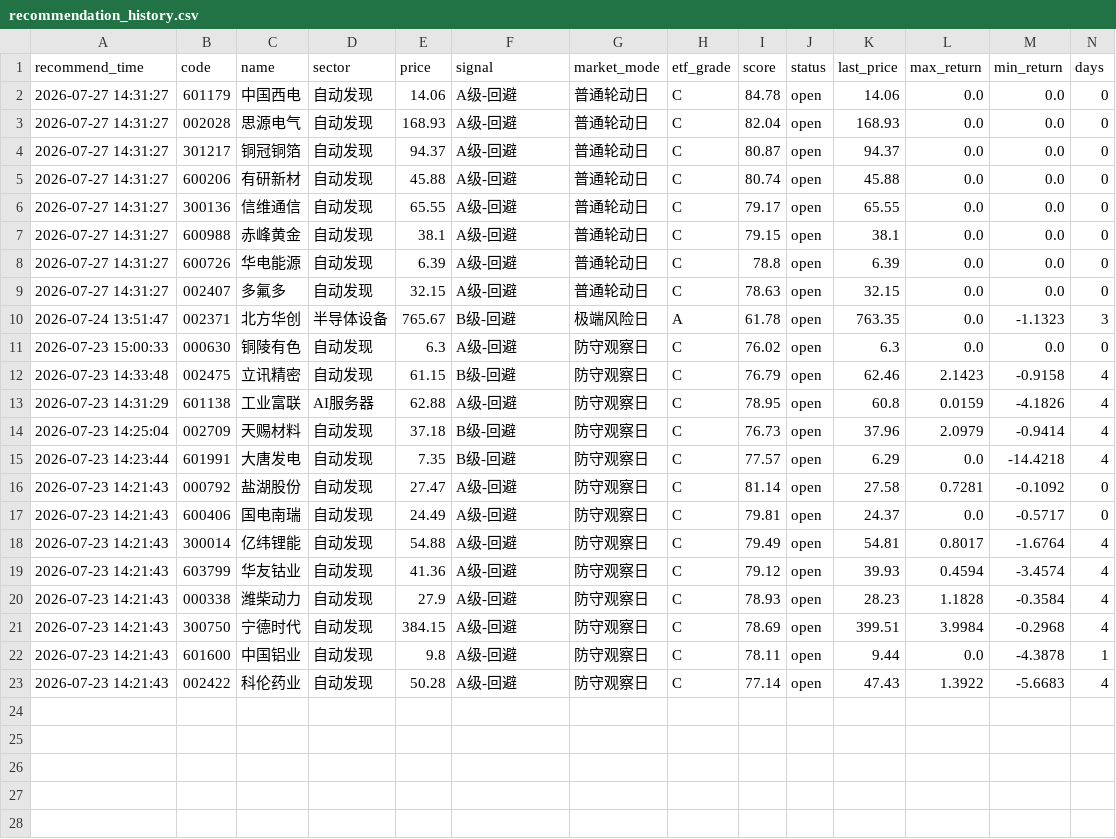
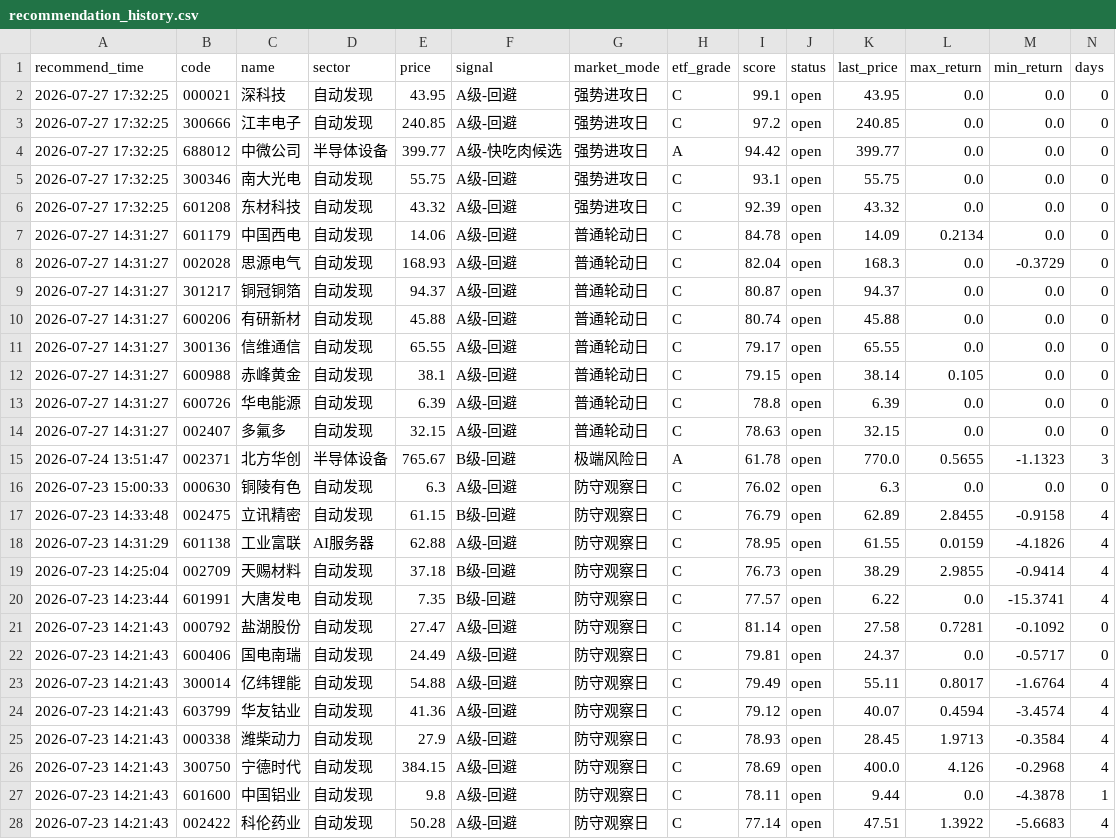
Before and after one commit to chenrj985-ai/decision, a CSV file: data/recommendation_history.csv, drawn as a sheet.

```diff
--- a/data/recommendation_history.csv
+++ b/data/recommendation_history.csv
@@ -1,4 +1,9 @@
 recommend_time,code,name,sector,price,signal,market_mode,etf_grade,score,status,last_price,max_return,min_return,days
-2026-07-27 14:31:27,601179,中国西电,自动发现,14.06,A级-回避,普通轮动日,C,84.78,open,14.06,0.0,0.0,0
-2026-07-27 14:31:27,002028,思源电气,自动发现,168.93,A级-回避,普通轮动日,C,82.04,open,168.93,0.0,0.0,0
+2026-07-27 17:32:25,000021,深科技,自动发现,43.95,A级-回避,强势进攻日,C,99.1,open,43.95,0.0,0.0,0
+2026-07-27 17:32:25,300666,江丰电子,自动发现,240.85,A级-回避,强势进攻日,C,97.2,open,240.85,0.0,0.0,0
+2026-07-27 17:32:25,688012,中微公司,半导体设备,399.77,A级-快吃肉候选,强势进攻日,A,94.42,open,399.77,0.0,0.0,0
+2026-07-27 17:32:25,300346,南大光电,自动发现,55.75,A级-回避,强势进攻日,C,93.1,open,55.75,0.0,0.0,0
+2026-07-27 17:32:25,601208,东材科技,自动发现,43.32,A级-回避,强势进攻日,C,92.39,open,43.32,0.0,0.0,0
+2026-07-27 14:31:27,601179,中国西电,自动发现,14.06,A级-回避,普通轮动日,C,84.78,open,14.09,0.2134,0.0,0
+2026-07-27 14:31:27,002028,思源电气,自动发现,168.93,A级-回避,普通轮动日,C,82.04,open,168.3,0.0,-0.3729,0
 2026-07-27 14:31:27,301217,铜冠铜箔,自动发现,94.37,A级-回避,普通轮动日,C,80.87,open,94.37,0.0,0.0,0
@@ -6,18 +11,18 @@
 2026-07-27 14:31:27,300136,信维通信,自动发现,65.55,A级-回避,普通轮动日,C,79.17,open,65.55,0.0,0.0,0
-2026-07-27 14:31:27,600988,赤峰黄金,自动发现,38.1,A级-回避,普通轮动日,C,79.15,open,38.1,0.0,0.0,0
+2026-07-27 14:31:27,600988,赤峰黄金,自动发现,38.1,A级-回避,普通轮动日,C,79.15,open,38.14,0.105,0.0,0
 2026-07-27 14:31:27,600726,华电能源,自动发现,6.39,A级-回避,普通轮动日,C,78.8,open,6.39,0.0,0.0,0
 2026-07-27 14:31:27,002407,多氟多,自动发现,32.15,A级-回避,普通轮动日,C,78.63,open,32.15,0.0,0.0,0
-2026-07-24 13:51:47,002371,北方华创,半导体设备,765.67,B级-回避,极端风险日,A,61.78,open,763.35,0.0,-1.1323,3
+2026-07-24 13:51:47,002371,北方华创,半导体设备,765.67,B级-回避,极端风险日,A,61.78,open,770.0,0.5655,-1.1323,3
 2026-07-23 15:00:33,000630,铜陵有色,自动发现,6.3,A级-回避,防守观察日,C,76.02,open,6.3,0.0,0.0,0
-2026-07-23 14:33:48,002475,立讯精密,自动发现,61.15,B级-回避,防守观察日,C,76.79,open,62.46,2.1423,-0.9158,4
-2026-07-23 14:31:29,601138,工业富联,AI服务器,62.88,A级-回避,防守观察日,C,78.95,open,60.8,0.0159,-4.1826,4
-2026-07-23 14:25:04,002709,天赐材料,自动发现,37.18,B级-回避,防守观察日,C,76.73,open,37.96,2.0979,-0.9414,4
-2026-07-23 14:23:44,601991,大唐发电,自动发现,7.35,B级-回避,防守观察日,C,77.57,open,6.29,0.0,-14.4218,4
+2026-07-23 14:33:48,002475,立讯精密,自动发现,61.15,B级-回避,防守观察日,C,76.79,open,62.89,2.8455,-0.9158,4
+2026-07-23 14:31:29,601138,工业富联,AI服务器,62.88,A级-回避,防守观察日,C,78.95,open,61.55,0.0159,-4.1826,4
+2026-07-23 14:25:04,002709,天赐材料,自动发现,37.18,B级-回避,防守观察日,C,76.73,open,38.29,2.9855,-0.9414,4
+2026-07-23 14:23:44,601991,大唐发电,自动发现,7.35,B级-回避,防守观察日,C,77.57,open,6.22,0.0,-15.3741,4
 2026-07-23 14:21:43,000792,盐湖股份,自动发现,27.47,A级-回避,防守观察日,C,81.14,open,27.58,0.7281,-0.1092,0
 2026-07-23 14:21:43,600406,国电南瑞,自动发现,24.49,A级-回避,防守观察日,C,79.81,open,24.37,0.0,-0.5717,0
-2026-07-23 14:21:43,300014,亿纬锂能,自动发现,54.88,A级-回避,防守观察日,C,79.49,open,54.81,0.8017,-1.6764,4
-2026-07-23 14:21:43,603799,华友钴业,自动发现,41.36,A级-回避,防守观察日,C,79.12,open,39.93,0.4594,-3.4574,4
-2026-07-23 14:21:43,000338,潍柴动力,自动发现,27.9,A级-回避,防守观察日,C,78.93,open,28.23,1.1828,-0.3584,4
-2026-07-23 14:21:43,300750,宁德时代,自动发现,384.15,A级-回避,防守观察日,C,78.69,open,399.51,3.9984,-0.2968,4
+2026-07-23 14:21:43,300014,亿纬锂能,自动发现,54.88,A级-回避,防守观察日,C,79.49,open,55.11,0.8017,-1.6764,4
+2026-07-23 14:21:43,603799,华友钴业,自动发现,41.36,A级-回避,防守观察日,C,79.12,open,40.07,0.4594,-3.4574,4
+2026-07-23 14:21:43,000338,潍柴动力,自动发现,27.9,A级-回避,防守观察日,C,78.93,open,28.45,1.9713,-0.3584,4
+2026-07-23 14:21:43,300750,宁德时代,自动发现,384.15,A级-回避,防守观察日,C,78.69,open,400.0,4.126,-0.2968,4
 2026-07-23 14:21:43,601600,中国铝业,自动发现,9.8,A级-回避,防守观察日,C,78.11,open,9.44,0.0,-4.3878,1
-2026-07-23 14:21:43,002422,科伦药业,自动发现,50.28,A级-回避,防守观察日,C,77.14,open,47.43,1.3922,-5.6683,4
+2026-07-23 14:21:43,002422,科伦药业,自动发现,50.28,A级-回避,防守观察日,C,77.14,open,47.51,1.3922,-5.6683,4
```
Also changed, not shown: data/auto_discovery_cache.csv, data/dynamic_pool.csv, 23 other files.
